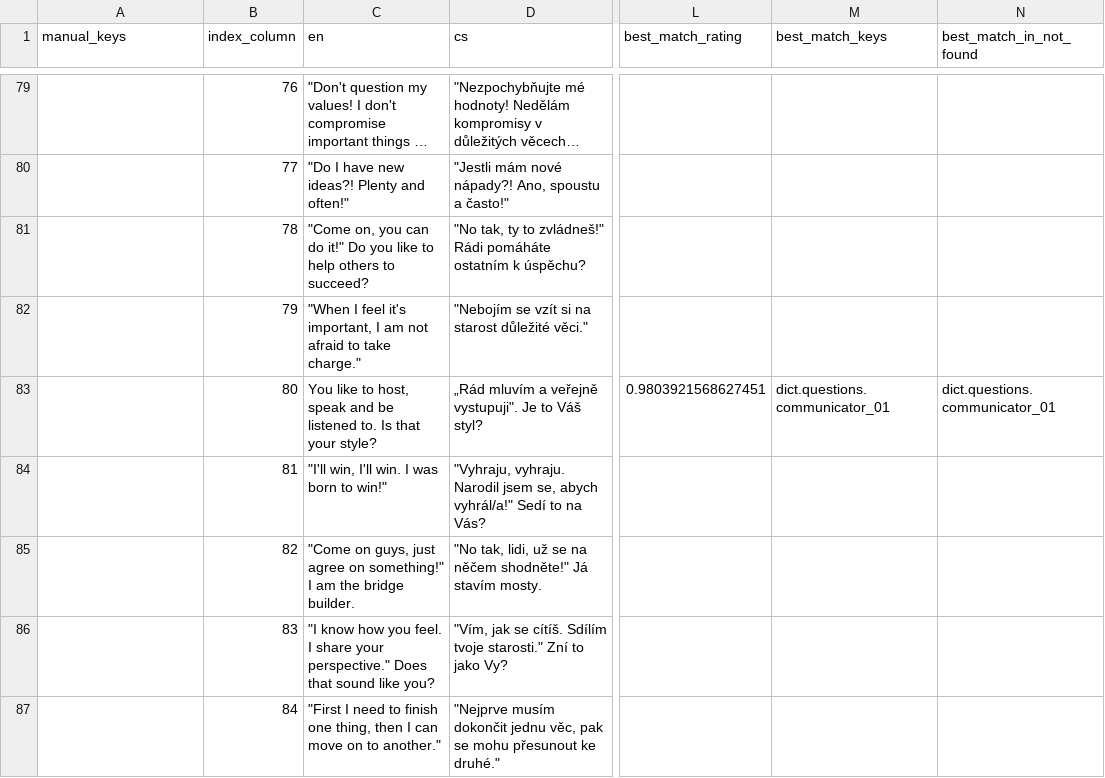
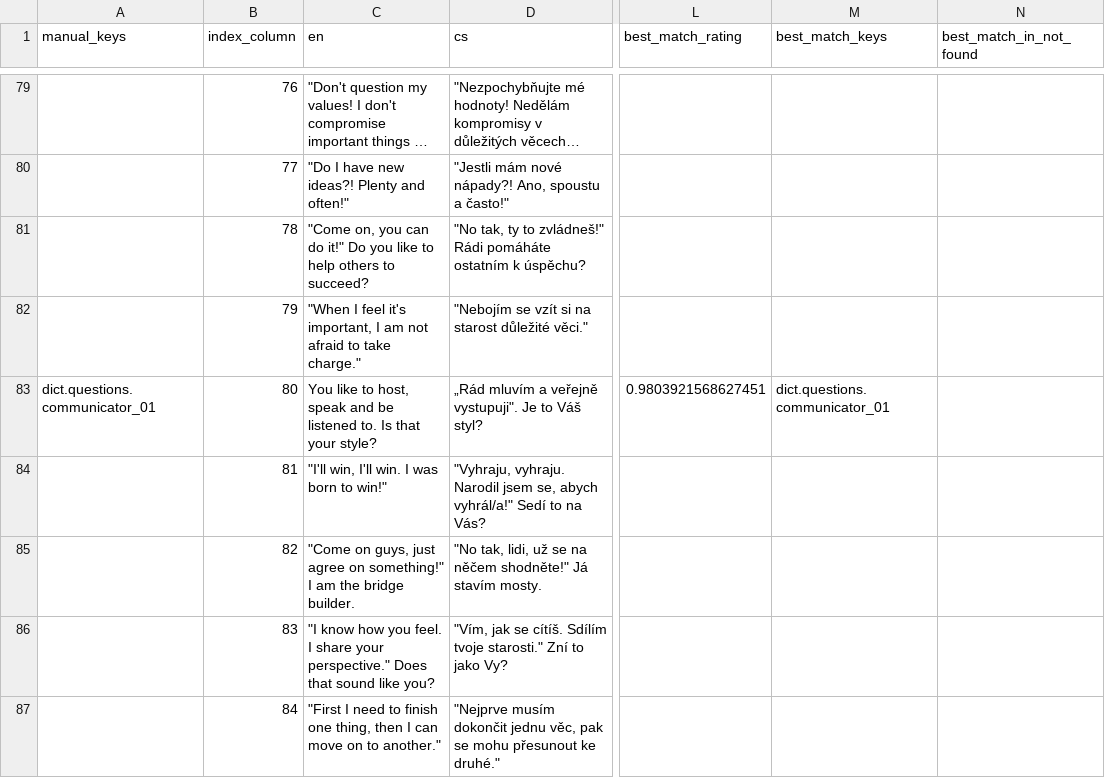
Before and after one commit to top-leader-cz/top-leader-fe, a CSV file: scripts/output/results.csv, drawn as a sheet; only a part is shown, gaps mark what is left out; long unchanged cells end in …; the diff names each change by its address in the sheet, - before the commit and + after, or states it on an @@ line.

```diff
--- a/scripts/output/results.csv
+++ b/scripts/output/results.csv
-A83 (manual_keys): (empty)
+A83 (manual_keys): dict.questions.communicator_01
-N83 (best_match_in_not_found): dict.questions.communicator_01
+N83 (best_match_in_not_found): (empty)
```
Also changed, not shown: scripts/input.csv, 5 other files.
